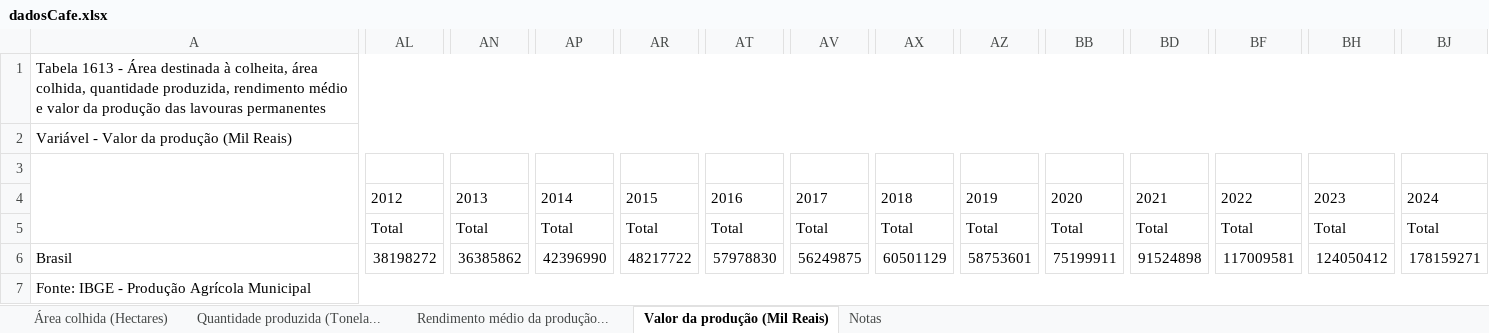
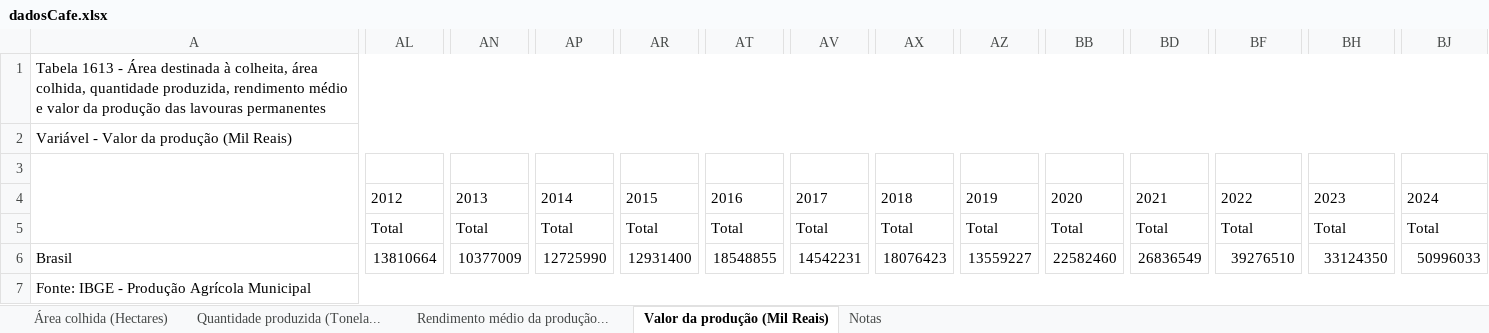
Before and after one commit to DavidFranciscoDSA/DadosLBD, an Excel workbook: dadosCafe.xlsx, sheet Valor da produção (Mil Reais), drawn as a sheet; only a part is shown, gaps mark what is left out; values as stored, in another font and other column widths than the file's, no borders; the diff names each change by its address in the sheet, - before the commit and + after, or states it on an @@ line.

Commit message:
envio4

```diff
--- a/dadosCafe.xlsx (sheet Valor da produção (Mil Reais))
+++ b/dadosCafe.xlsx (sheet Valor da produção (Mil Reais))
-AL6: 38198272
+AL6: 13810664
-AN6: 36385862
+AN6: 10377009
-AP6: 42396990
+AP6: 12725990
-AR6: 48217722
+AR6: 12931400
-AT6: 57978830
+AT6: 18548855
-AV6: 56249875
+AV6: 14542231
-AX6: 60501129
+AX6: 18076423
-AZ6: 58753601
+AZ6: 13559227
-BB6: 75199911
+BB6: 22582460
-BD6: 91524898
+BD6: 26836549
-BF6: 117009581
+BF6: 39276510
-BH6: 124050412
+BH6: 33124350
-BJ6: 178159271
+BJ6: 50996033
```
